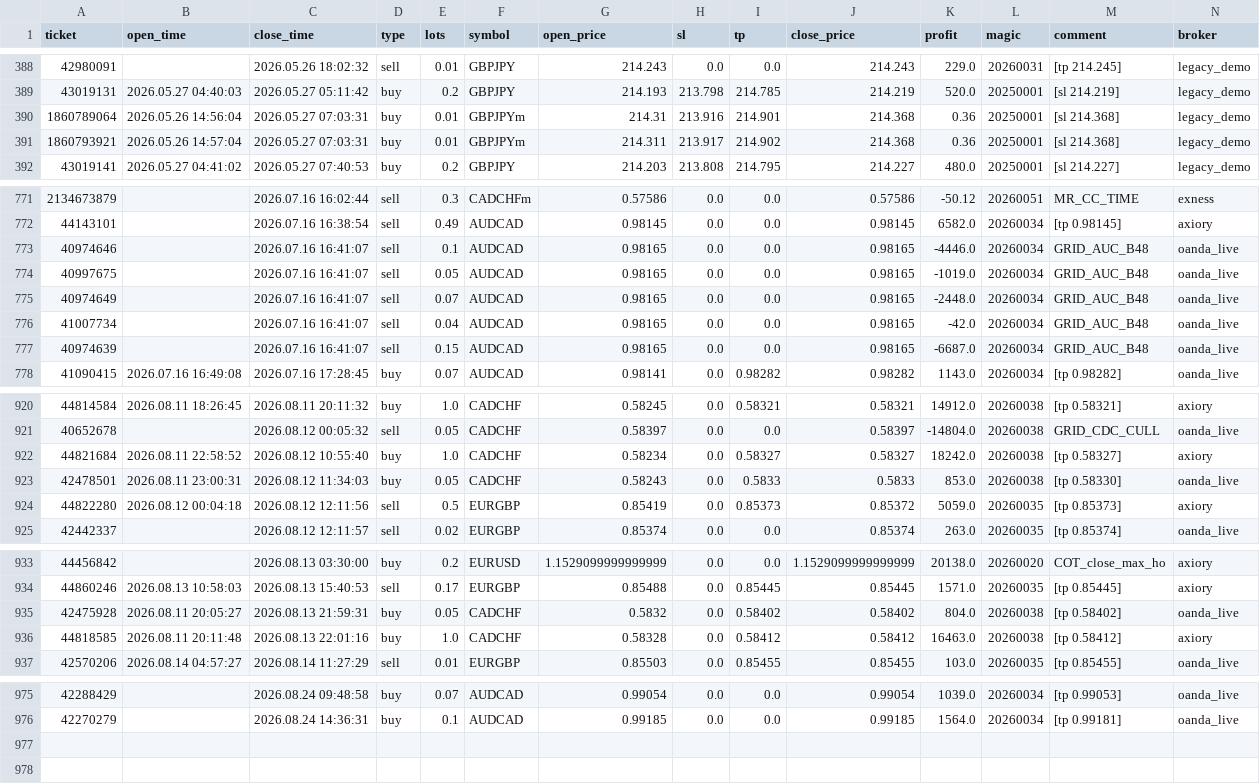
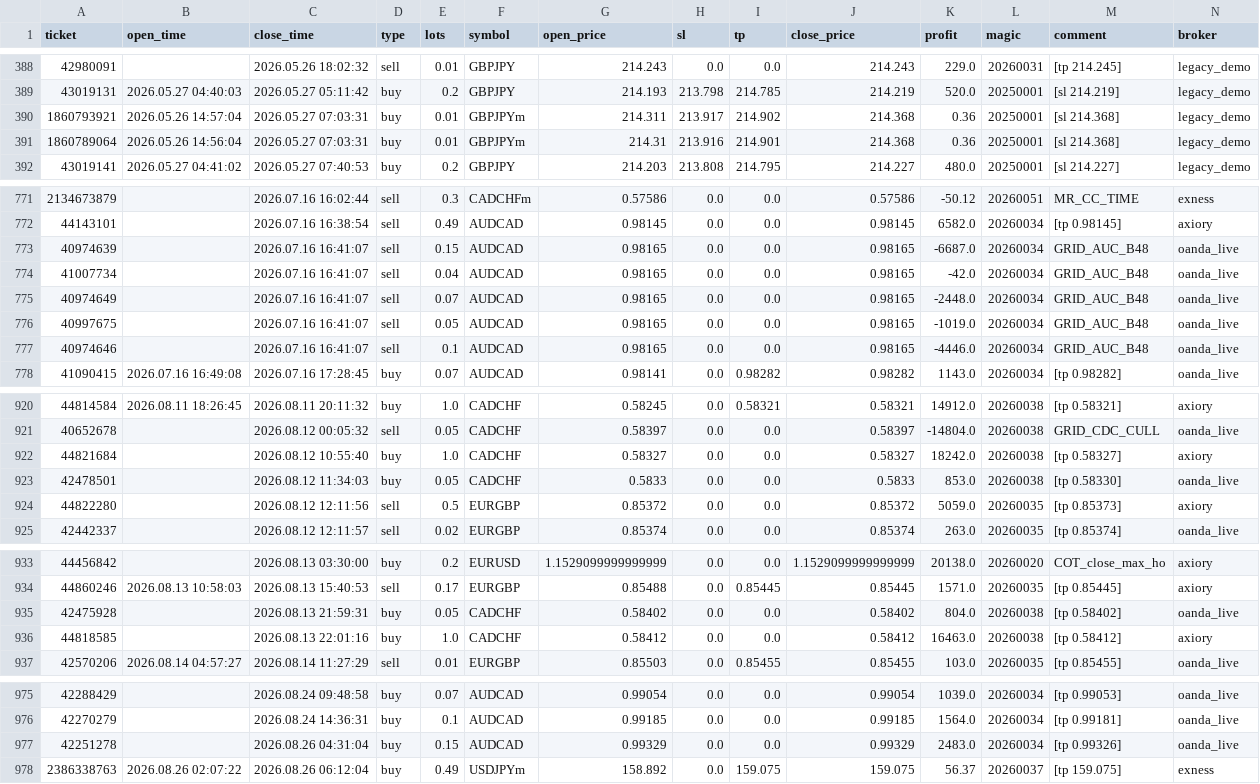
Before and after one commit to Iwa110/fx_bot, a CSV file: optimizer/history.csv, drawn as a sheet; only a part is shown, gaps mark what is left out; the diff covers the shown part only.

Commit message:
data: sync history 2026-08-26 (+2 trades)

```diff
--- a/optimizer/history.csv
+++ b/optimizer/history.csv
@@ -389,4 +389,4 @@ ticket,open_time,close_time,type,lots,symbol,open_price,sl,tp,close_price,profit
 43019131,2026.05.27 04:40:03,2026.05.27 05:11:42,buy,0.2,GBPJPY,214.193,213.798,214.785,214.219,520.0,20250001,[sl 214.219],legacy_demo
+1860793921,2026.05.26 14:57:04,2026.05.27 07:03:31,buy,0.01,GBPJPYm,214.311,213.917,214.902,214.368,0.36,20250001,[sl 214.368],legacy_demo
 1860789064,2026.05.26 14:56:04,2026.05.27 07:03:31,buy,0.01,GBPJPYm,214.31,213.916,214.901,214.368,0.36,20250001,[sl 214.368],legacy_demo
-1860793921,2026.05.26 14:57:04,2026.05.27 07:03:31,buy,0.01,GBPJPYm,214.311,213.917,214.902,214.368,0.36,20250001,[sl 214.368],legacy_demo
 43019141,2026.05.27 04:41:02,2026.05.27 07:40:53,buy,0.2,GBPJPY,214.203,213.808,214.795,214.227,480.0,20250001,[sl 214.227],legacy_demo
@@ -772,7 +772,7 @@ ticket,open_time,close_time,type,lots,symbol,open_price,sl,tp,close_price,profit
 44143101,,2026.07.16 16:38:54,sell,0.49,AUDCAD,0.98145,0.0,0.0,0.98145,6582.0,20260034,[tp 0.98145],axiory
+40974639,,2026.07.16 16:41:07,sell,0.15,AUDCAD,0.98165,0.0,0.0,0.98165,-6687.0,20260034,GRID_AUC_B48,oanda_live
+41007734,,2026.07.16 16:41:07,sell,0.04,AUDCAD,0.98165,0.0,0.0,0.98165,-42.0,20260034,GRID_AUC_B48,oanda_live
+40974649,,2026.07.16 16:41:07,sell,0.07,AUDCAD,0.98165,0.0,0.0,0.98165,-2448.0,20260034,GRID_AUC_B48,oanda_live
+40997675,,2026.07.16 16:41:07,sell,0.05,AUDCAD,0.98165,0.0,0.0,0.98165,-1019.0,20260034,GRID_AUC_B48,oanda_live
 40974646,,2026.07.16 16:41:07,sell,0.1,AUDCAD,0.98165,0.0,0.0,0.98165,-4446.0,20260034,GRID_AUC_B48,oanda_live
-40997675,,2026.07.16 16:41:07,sell,0.05,AUDCAD,0.98165,0.0,0.0,0.98165,-1019.0,20260034,GRID_AUC_B48,oanda_live
-40974649,,2026.07.16 16:41:07,sell,0.07,AUDCAD,0.98165,0.0,0.0,0.98165,-2448.0,20260034,GRID_AUC_B48,oanda_live
-41007734,,2026.07.16 16:41:07,sell,0.04,AUDCAD,0.98165,0.0,0.0,0.98165,-42.0,20260034,GRID_AUC_B48,oanda_live
-40974639,,2026.07.16 16:41:07,sell,0.15,AUDCAD,0.98165,0.0,0.0,0.98165,-6687.0,20260034,GRID_AUC_B48,oanda_live
 41090415,2026.07.16 16:49:08,2026.07.16 17:28:45,buy,0.07,AUDCAD,0.98141,0.0,0.98282,0.98282,1143.0,20260034,[tp 0.98282],oanda_live
@@ -921,5 +921,5 @@ ticket,open_time,close_time,type,lots,symbol,open_price,sl,tp,close_price,profit
 40652678,,2026.08.12 00:05:32,sell,0.05,CADCHF,0.58397,0.0,0.0,0.58397,-14804.0,20260038,GRID_CDC_CULL,oanda_live
-44821684,2026.08.11 22:58:52,2026.08.12 10:55:40,buy,1.0,CADCHF,0.58234,0.0,0.58327,0.58327,18242.0,20260038,[tp 0.58327],axiory
-42478501,2026.08.11 23:00:31,2026.08.12 11:34:03,buy,0.05,CADCHF,0.58243,0.0,0.5833,0.5833,853.0,20260038,[tp 0.58330],oanda_live
-44822280,2026.08.12 00:04:18,2026.08.12 12:11:56,sell,0.5,EURGBP,0.85419,0.0,0.85373,0.85372,5059.0,20260035,[tp 0.85373],axiory
+44821684,,2026.08.12 10:55:40,buy,1.0,CADCHF,0.58327,0.0,0.0,0.58327,18242.0,20260038,[tp 0.58327],axiory
+42478501,,2026.08.12 11:34:03,buy,0.05,CADCHF,0.5833,0.0,0.0,0.5833,853.0,20260038,[tp 0.58330],oanda_live
+44822280,,2026.08.12 12:11:56,sell,0.5,EURGBP,0.85372,0.0,0.0,0.85372,5059.0,20260035,[tp 0.85373],axiory
 42442337,,2026.08.12 12:11:57,sell,0.02,EURGBP,0.85374,0.0,0.0,0.85374,263.0,20260035,[tp 0.85374],oanda_live
@@ -934,4 +934,4 @@ ticket,open_time,close_time,type,lots,symbol,open_price,sl,tp,close_price,profit
 44860246,2026.08.13 10:58:03,2026.08.13 15:40:53,sell,0.17,EURGBP,0.85488,0.0,0.85445,0.85445,1571.0,20260035,[tp 0.85445],axiory
-42475928,2026.08.11 20:05:27,2026.08.13 21:59:31,buy,0.05,CADCHF,0.5832,0.0,0.58402,0.58402,804.0,20260038,[tp 0.58402],oanda_live
-44818585,2026.08.11 20:11:48,2026.08.13 22:01:16,buy,1.0,CADCHF,0.58328,0.0,0.58412,0.58412,16463.0,20260038,[tp 0.58412],axiory
+42475928,,2026.08.13 21:59:31,buy,0.05,CADCHF,0.58402,0.0,0.0,0.58402,804.0,20260038,[tp 0.58402],oanda_live
+44818585,,2026.08.13 22:01:16,buy,1.0,CADCHF,0.58412,0.0,0.0,0.58412,16463.0,20260038,[tp 0.58412],axiory
 42570206,2026.08.14 04:57:27,2026.08.14 11:27:29,sell,0.01,EURGBP,0.85503,0.0,0.85455,0.85455,103.0,20260035,[tp 0.85455],oanda_live
@@ -976 +976,3 @@ ticket,open_time,close_time,type,lots,symbol,open_price,sl,tp,close_price,profit
 42270279,,2026.08.24 14:36:31,buy,0.1,AUDCAD,0.99185,0.0,0.0,0.99185,1564.0,20260034,[tp 0.99181],oanda_live
+42251278,,2026.08.26 04:31:04,buy,0.15,AUDCAD,0.99329,0.0,0.0,0.99329,2483.0,20260034,[tp 0.99326],oanda_live
+2386338763,2026.08.26 02:07:22,2026.08.26 06:12:04,buy,0.49,USDJPYm,158.892,0.0,159.075,159.075,56.37,20260037,[tp 159.075],exness
```
Also changed, not shown: 88 moved rows elsewhere in this file, optimizer/grid_gate_log.csv.
